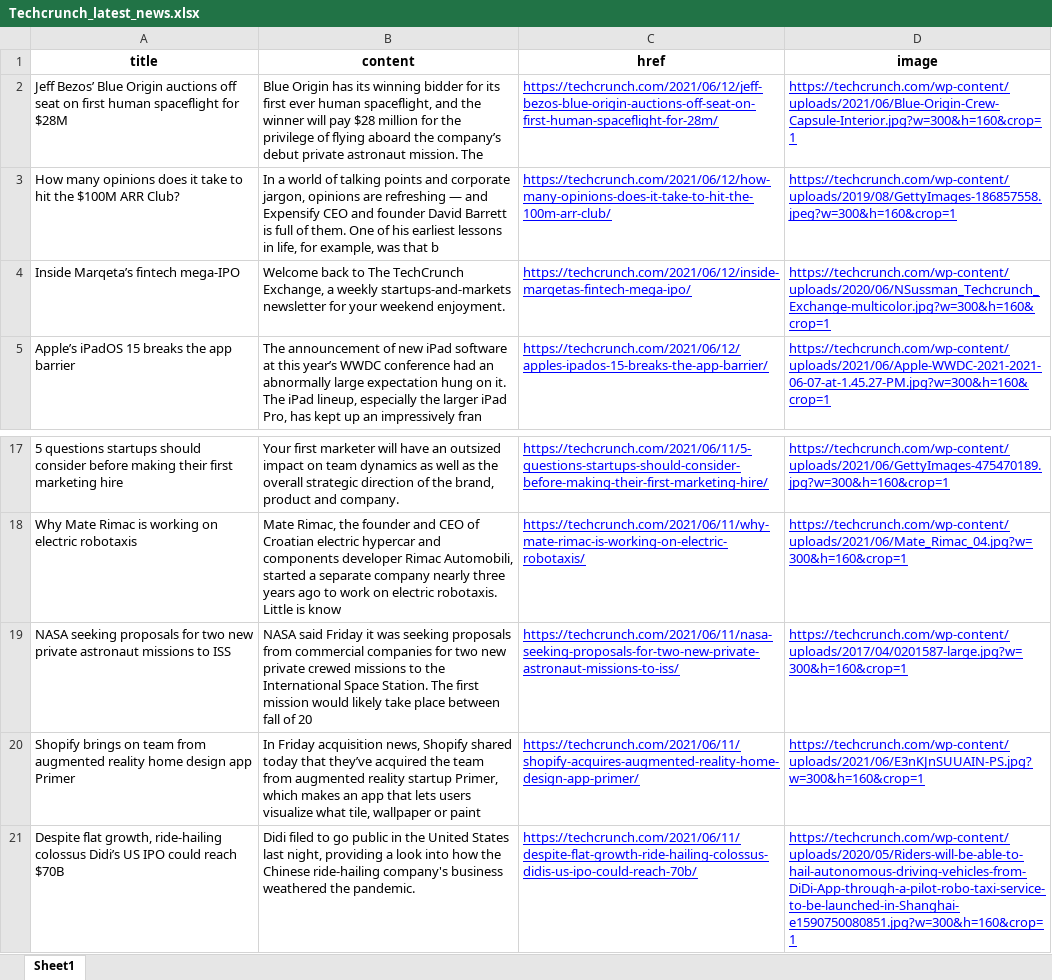
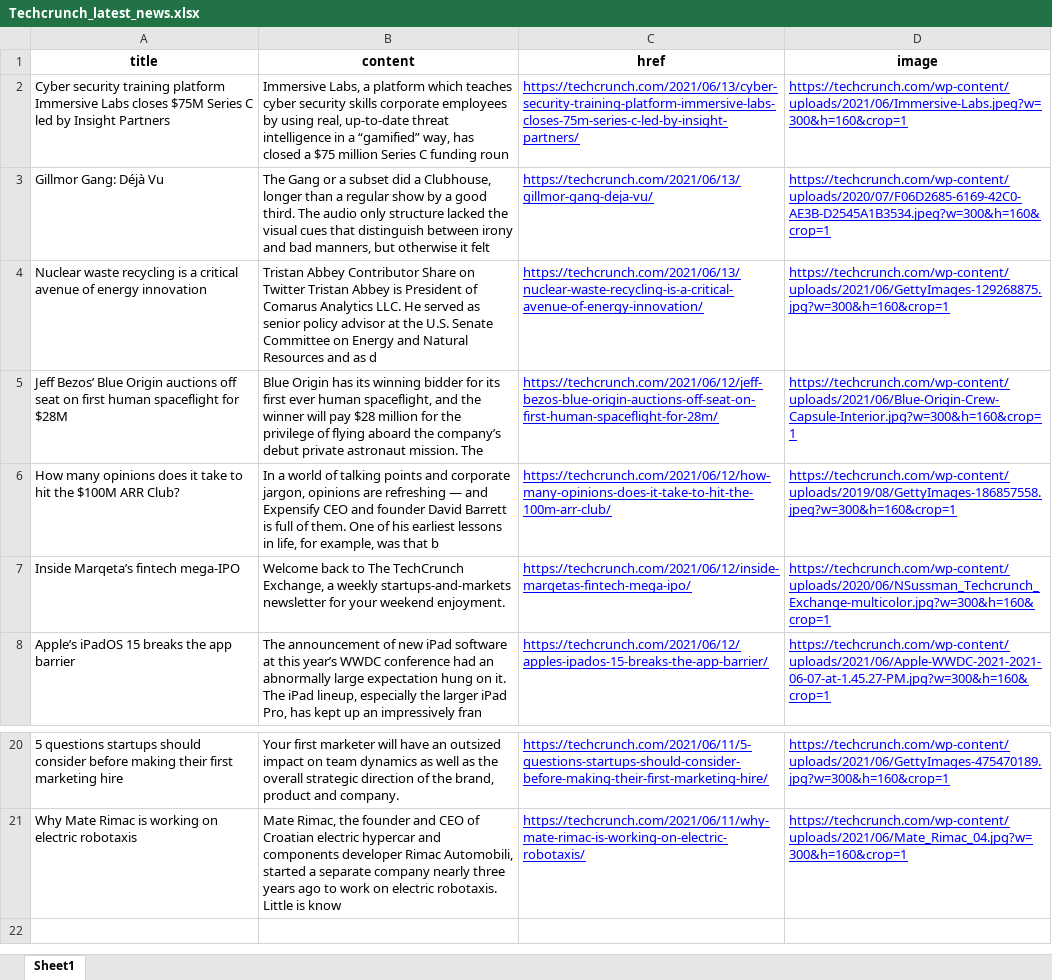
Before and after one commit to ahmishra/DevExplorer, an Excel workbook: main/Techcrunch_latest_news.xlsx, sheet Sheet1, drawn as a sheet; only a part is shown, gaps mark what is left out; values as stored, in another font and other column widths than the file's, no borders; removed rows and columns are numbered as before the commit, all else as after; the diff names each change by its address in the sheet, - before the commit and + after, or states it on an @@ line.

```diff
--- a/main/Techcrunch_latest_news.xlsx (sheet Sheet1)
+++ b/main/Techcrunch_latest_news.xlsx (sheet Sheet1)
+row 2: Cyber security training platform Immersive Labs closes $75M Series C led by Insight Partners | Immersive Labs, a platform which teaches cyber security skills corporate employees by using real, up-to-date threat intelligence in a “gamified” way, has closed a $75 million Series C funding roun | https://techcrunch.com/2021/06/13/cyber-security-training-platform-immersive-labs-closes-75m-series-c-led-by-insight-partners/ | https://techcrunch.com/wp-content/uploads/2021/06/Immersive-Labs.jpeg?w=300&h=160&crop=1
+row 3: Gillmor Gang: Déjà Vu | The Gang or a subset did a Clubhouse, longer than a regular show by a good third. The audio only structure lacked the visual cues that distinguish between irony and bad manners, but otherwise it felt | https://techcrunch.com/2021/06/13/gillmor-gang-deja-vu/ | https://techcrunch.com/wp-content/uploads/2020/07/F06D2685-6169-42C0-AE3B-D2545A1B3534.jpeg?w=300&h=160&crop=1
+row 4: Nuclear waste recycling is a critical avenue of energy innovation | Tristan Abbey Contributor Share on Twitter Tristan Abbey is President of Comarus Analytics LLC. He served as senior policy advisor at the U.S. Senate Committee on Energy and Natural Resources and as d | https://techcrunch.com/2021/06/13/nuclear-waste-recycling-is-a-critical-avenue-of-energy-innovation/ | https://techcrunch.com/wp-content/uploads/2021/06/GettyImages-129268875.jpg?w=300&h=160&crop=1
-row 19: NASA seeking proposals for two new private astronaut missions to ISS | NASA said Friday it was seeking proposals from commercial companies for two new private crewed missions to the International Space Station. The first mission would likely take place between fall of 20 | https://techcrunch.com/2021/06/11/nasa-seeking-proposals-for-two-new-private-astronaut-missions-to-iss/ | https://techcrunch.com/wp-content/uploads/2017/04/0201587-large.jpg?w=300&h=160&crop=1
-row 20: Shopify brings on team from augmented reality home design app Primer | In Friday acquisition news, Shopify shared today that they’ve acquired the team from augmented reality startup Primer, which makes an app that lets users visualize what tile, wallpaper or paint | https://techcrunch.com/2021/06/11/shopify-acquires-augmented-reality-home-design-app-primer/ | https://techcrunch.com/wp-content/uploads/2021/06/E3nKJnSUUAIN-PS.jpg?w=300&h=160&crop=1
-row 21: Despite flat growth, ride-hailing colossus Didi’s US IPO could reach $70B | Didi filed to go public in the United States last night, providing a look into how the Chinese ride-hailing company's business weathered the pandemic. | https://techcrunch.com/2021/06/11/despite-flat-growth-ride-hailing-colossus-didis-us-ipo-could-reach-70b/ | https://techcrunch.com/wp-content/uploads/2020/05/Riders-will-be-able-to-hail-autonomous-driving-vehicles-from-DiDi-App-through-a-pilot-robo-taxi-service-to-be-launched-in-Shanghai-e1590750080851.jpg?w=300&h=160&crop=1
```
Also changed, not shown: 9 other files.
